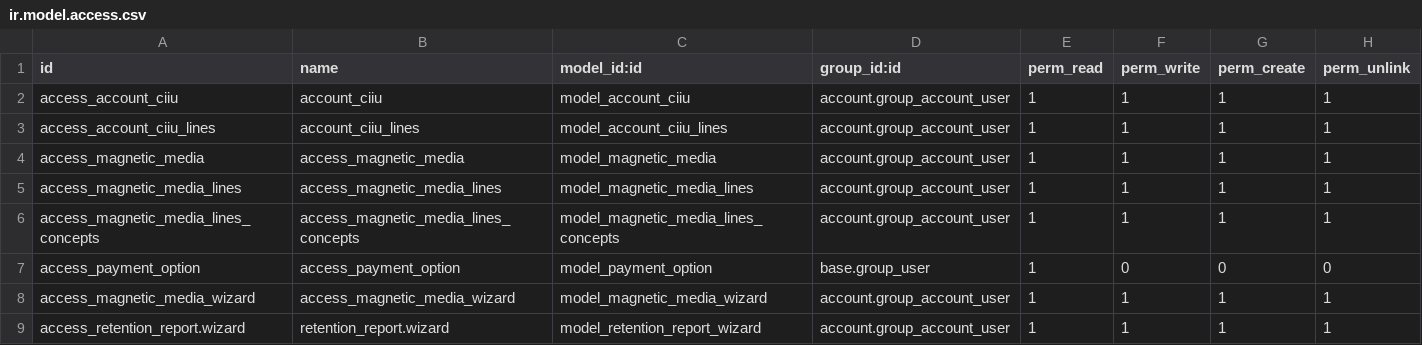
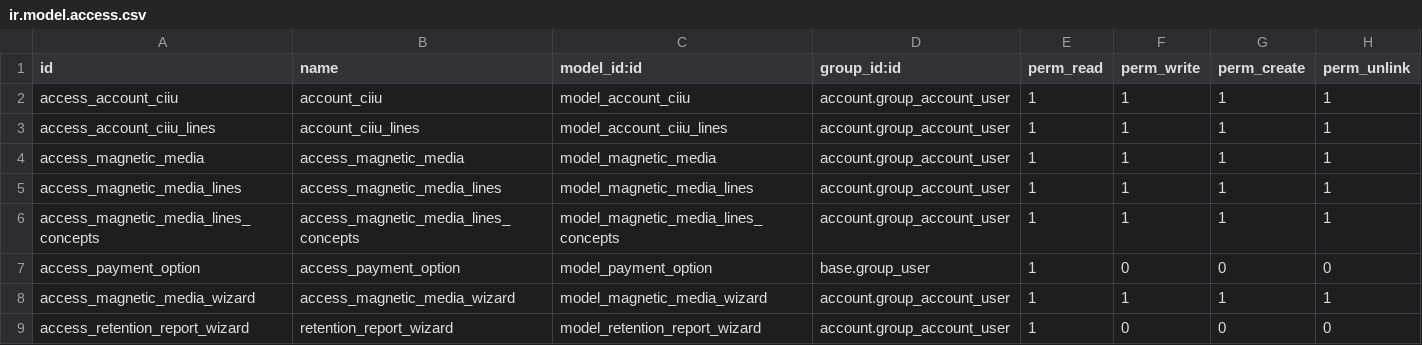
Before and after one commit to cti0doo/cti0doo, a CSV file: l10n_co_account/security/ir.model.access.csv, drawn as a sheet.

Commit message:
v18 l10n_co_account security retención

```diff
--- a/l10n_co_account/security/ir.model.access.csv
+++ b/l10n_co_account/security/ir.model.access.csv
@@ -8,2 +8,2 @@ access_payment_option,access_payment_option,model_payment_option,base.group_user
 access_magnetic_media_wizard,access_magnetic_media_wizard,model_magnetic_media_wizard,account.group_account_user,1,1,1,1
-access_retention_report.wizard,retention_report.wizard,model_retention_report_wizard,account.group_account_user,1,1,1,1
+access_retention_report_wizard,retention_report_wizard,model_retention_report_wizard,account.group_account_user,1,0,0,0
```
Also changed, not shown: 1 other file.
